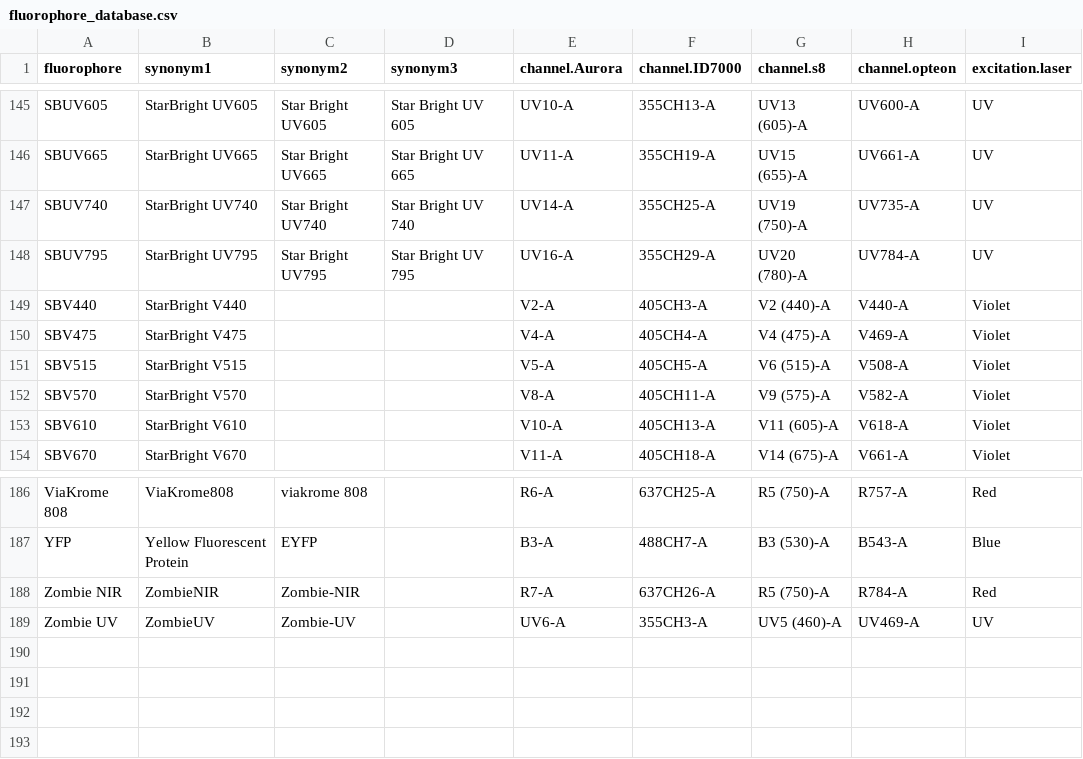
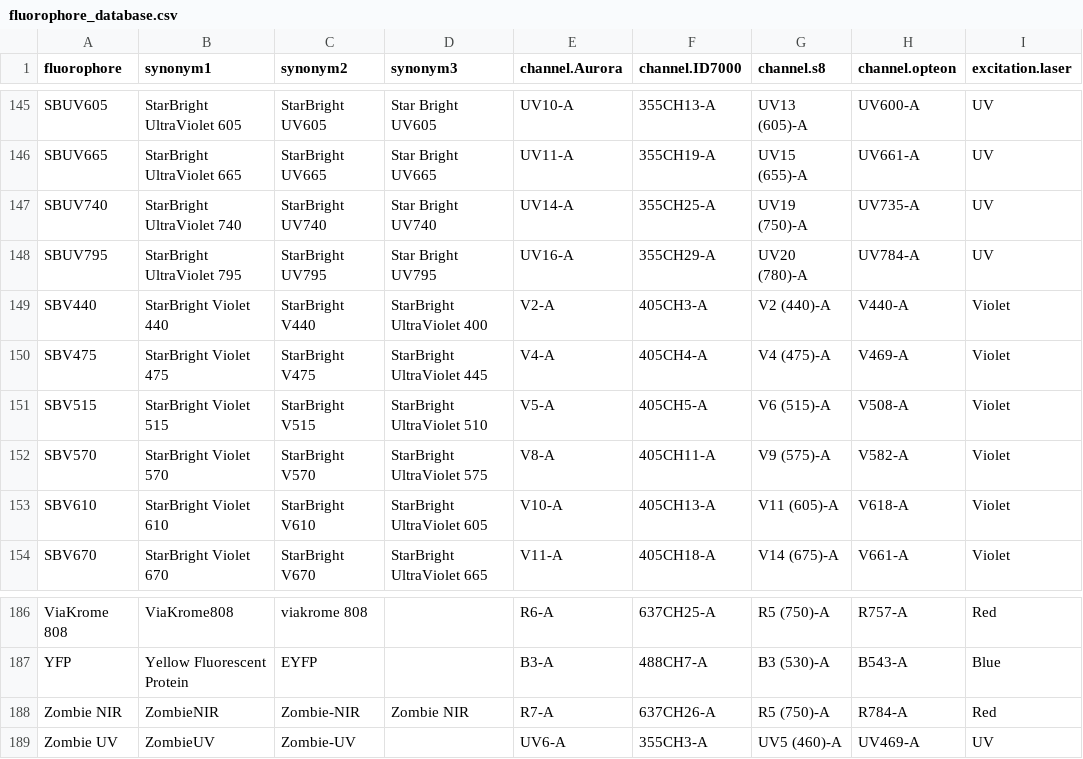
Before and after one commit to DavidRach/AutoSpectral, a CSV file: inst/extdata/fluorophore_database.csv, drawn as a sheet; only a part is shown, gaps mark what is left out; the diff covers the shown part only; the diff names each change by its address in the sheet, - before the commit and + after, or states it on an @@ line.

```diff
--- a/inst/extdata/fluorophore_database.csv
+++ b/inst/extdata/fluorophore_database.csv
-B145 (synonym1): StarBright UV605
+B145 (synonym1): StarBright UltraViolet 605
-C145 (synonym2): Star Bright UV605
+C145 (synonym2): StarBright UV605
-D145 (synonym3): Star Bright UV 605
+D145 (synonym3): Star Bright UV605
-B146 (synonym1): StarBright UV665
+B146 (synonym1): StarBright UltraViolet 665
-C146 (synonym2): Star Bright UV665
+C146 (synonym2): StarBright UV665
-D146 (synonym3): Star Bright UV 665
+D146 (synonym3): Star Bright UV665
-B147 (synonym1): StarBright UV740
+B147 (synonym1): StarBright UltraViolet 740
-C147 (synonym2): Star Bright UV740
+C147 (synonym2): StarBright UV740
-D147 (synonym3): Star Bright UV 740
+D147 (synonym3): Star Bright UV740
-B148 (synonym1): StarBright UV795
+B148 (synonym1): StarBright UltraViolet 795
-C148 (synonym2): Star Bright UV795
+C148 (synonym2): StarBright UV795
-D148 (synonym3): Star Bright UV 795
+D148 (synonym3): Star Bright UV795
-B149 (synonym1): StarBright V440
+B149 (synonym1): StarBright Violet 440
-C149 (synonym2): (empty)
+C149 (synonym2): StarBright V440
-D149 (synonym3): (empty)
+D149 (synonym3): StarBright UltraViolet 400
-B150 (synonym1): StarBright V475
+B150 (synonym1): StarBright Violet 475
-C150 (synonym2): (empty)
+C150 (synonym2): StarBright V475
-D150 (synonym3): (empty)
+D150 (synonym3): StarBright UltraViolet 445
-B151 (synonym1): StarBright V515
+B151 (synonym1): StarBright Violet 515
-C151 (synonym2): (empty)
+C151 (synonym2): StarBright V515
-D151 (synonym3): (empty)
+D151 (synonym3): StarBright UltraViolet 510
-B152 (synonym1): StarBright V570
+B152 (synonym1): StarBright Violet 570
-C152 (synonym2): (empty)
+C152 (synonym2): StarBright V570
-D152 (synonym3): (empty)
+D152 (synonym3): StarBright UltraViolet 575
-B153 (synonym1): StarBright V610
+B153 (synonym1): StarBright Violet 610
-C153 (synonym2): (empty)
+C153 (synonym2): StarBright V610
-D153 (synonym3): (empty)
+D153 (synonym3): StarBright UltraViolet 605
-B154 (synonym1): StarBright V670
+B154 (synonym1): StarBright Violet 670
-C154 (synonym2): (empty)
+C154 (synonym2): StarBright V670
-D154 (synonym3): (empty)
+D154 (synonym3): StarBright UltraViolet 665
-D188 (synonym3): (empty)
+D188 (synonym3): Zombie NIR
```
Also changed, not shown: 52 edited cells elsewhere in this file, 3 other files.
